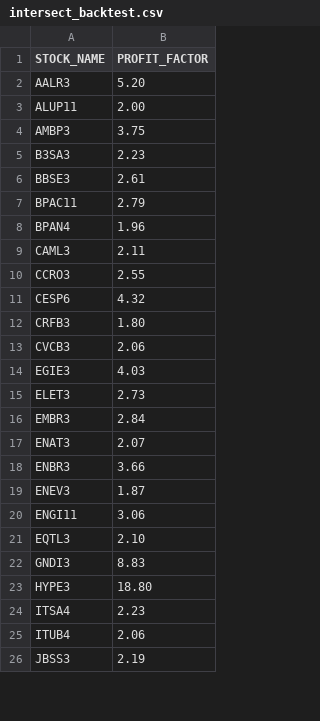
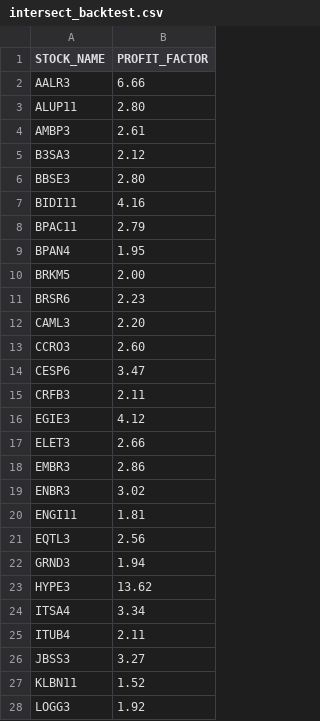
Before and after one commit to emersondms/Intersect_MT5, a CSV file: intersect_backtest.csv, drawn as a sheet; only a part is shown; the diff covers the shown part only.

Commit message:
updated backtest.csv

```diff
--- a/intersect_backtest.csv
+++ b/intersect_backtest.csv
@@ -1,26 +1,28 @@
 STOCK_NAME,PROFIT_FACTOR
-AALR3,5.20
-ALUP11,2.00
-AMBP3,3.75
-B3SA3,2.23
-BBSE3,2.61
+AALR3,6.66
+ALUP11,2.80
+AMBP3,2.61
+B3SA3,2.12
+BBSE3,2.80
+BIDI11,4.16
 BPAC11,2.79
-BPAN4,1.96
-CAML3,2.11
-CCRO3,2.55
-CESP6,4.32
-CRFB3,1.80
-CVCB3,2.06
-EGIE3,4.03
-ELET3,2.73
-EMBR3,2.84
-ENAT3,2.07
-ENBR3,3.66
-ENEV3,1.87
-ENGI11,3.06
-EQTL3,2.10
-GNDI3,8.83
-HYPE3,18.80
-ITSA4,2.23
-ITUB4,2.06
-JBSS3,2.19
+BPAN4,1.95
+BRKM5,2.00
+BRSR6,2.23
+CAML3,2.20
+CCRO3,2.60
+CESP6,3.47
+CRFB3,2.11
+EGIE3,4.12
+ELET3,2.66
+EMBR3,2.86
+ENBR3,3.02
+ENGI11,1.81
+EQTL3,2.56
+GRND3,1.94
+HYPE3,13.62
+ITSA4,3.34
+ITUB4,2.11
+JBSS3,3.27
+KLBN11,1.52
+LOGG3,1.92
```
Also changed, not shown: 3 added rows, 3 removed rows and 14 edited cells elsewhere in this file, 8 other files.
